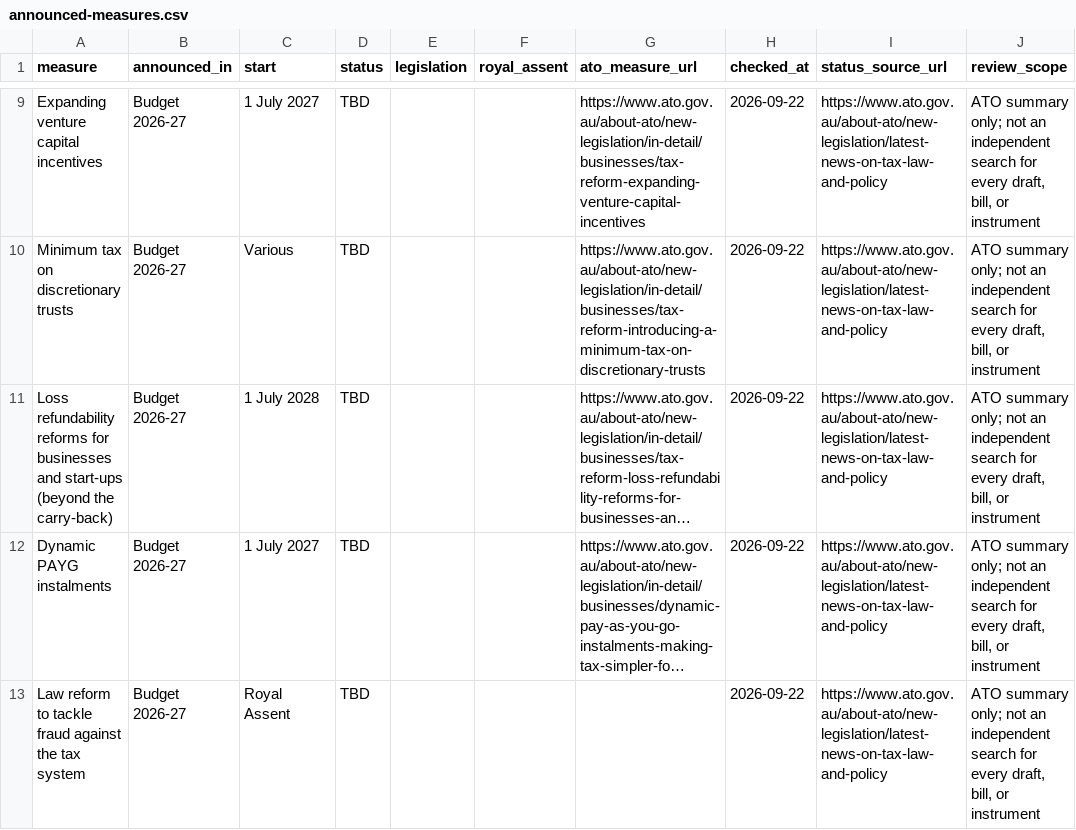
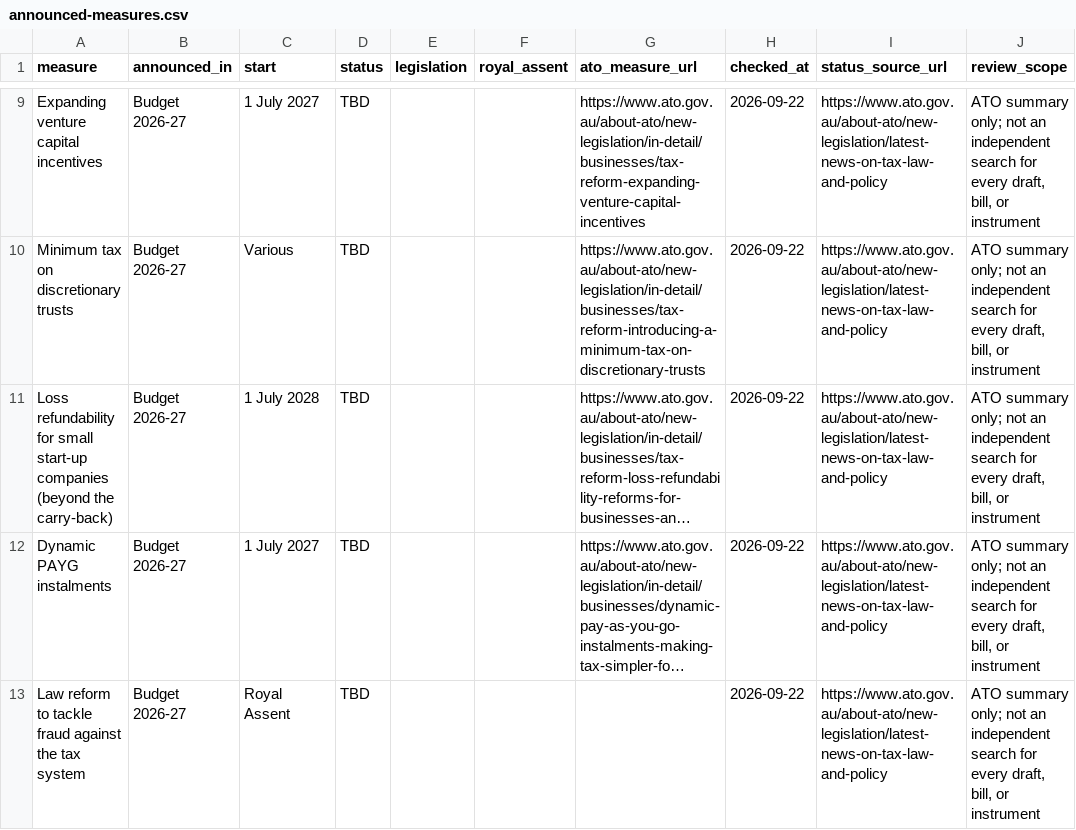
Before and after one commit to ryanduguid/ryanduguid.github.io, a CSV file: rates/announced-not-yet-law/announced-measures.csv, drawn as a sheet; only a part is shown, gaps mark what is left out; long unchanged cells end in …; the diff names each change by its address in the sheet, - before the commit and + after, or states it on an @@ line.

```diff
--- a/rates/announced-not-yet-law/announced-measures.csv
+++ b/rates/announced-not-yet-law/announced-measures.csv
-A11 (measure): Loss refundability reforms for businesses and start-ups (beyond the…
+A11 (measure): Loss refundability for small start-up companies (beyond the…
```
Also changed, not shown: 6 other files.
